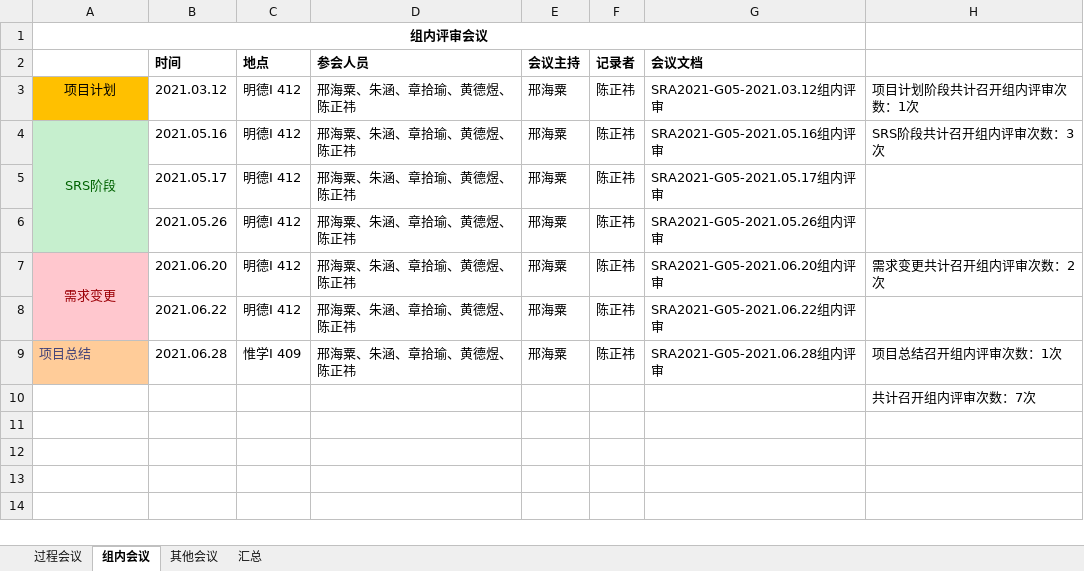
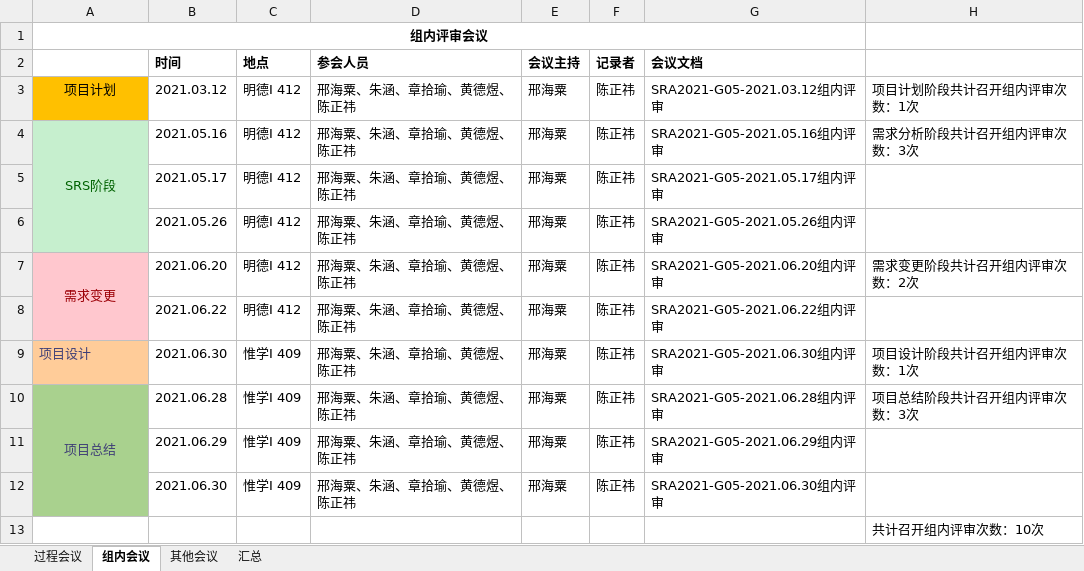
Before and after one commit to ZUCC-SRA2021-G05/Community-GB, an Excel workbook: 项目总结/汇总表格/SRA2021_G05_会议汇总表格.xlsx, sheet 组内会议, drawn as a sheet; values as stored, in another font and other column widths than the file's, no borders; addresses are those after the commit; the diff names each change by its address in the sheet, - before the commit and + after, or states it on an @@ line.

```diff
--- a/项目总结/汇总表格/SRA2021_G05_会议汇总表格.xlsx (sheet 组内会议)
+++ b/项目总结/汇总表格/SRA2021_G05_会议汇总表格.xlsx (sheet 组内会议)
-H4: SRS阶段共计召开组内评审次数：3次
+H4: 需求分析阶段共计召开组内评审次数：3次
-H7: 需求变更共计召开组内评审次数：2次
+H7: 需求变更阶段共计召开组内评审次数：2次
+row 9: 项目设计 | 2021.06.30 | 惟学I 409 | 邢海粟、朱涵、章拾瑜、黄德煜、陈正祎 | 邢海粟 | 陈正祎 | SRA2021-G05-2021.06.30组内评审 | 项目设计阶段共计召开组内评审次数：1次
@@ A10 fill: #FFCC99 → #A9D18E, alignment: left → center @@
+A10:A12 merged
-H10: 项目总结召开组内评审次数：1次
+H10: 项目总结阶段共计召开组内评审次数：3次
+row 11:  | 2021.06.29 | 惟学I 409 | 邢海粟、朱涵、章拾瑜、黄德煜、陈正祎 | 邢海粟 | 陈正祎 | SRA2021-G05-2021.06.29组内评审
+row 12:  | 2021.06.30 | 惟学I 409 | 邢海粟、朱涵、章拾瑜、黄德煜、陈正祎 | 邢海粟 | 陈正祎 | SRA2021-G05-2021.06.30组内评审
-H13: 共计召开组内评审次数：7次
+H13: 共计召开组内评审次数：10次
```
Also changed, not shown: sheet 汇总, sheet 过程会议, 3 other files.
